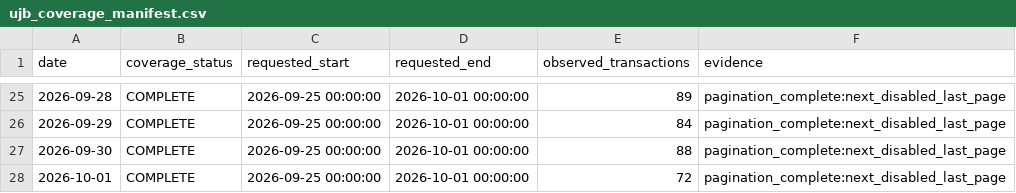
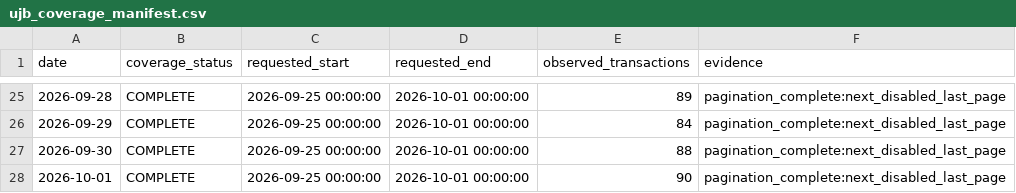
Before and after one commit to peachpin/fueldashboard, a CSV file: data/raw/ujb_coverage_manifest.csv, drawn as a sheet; only a part is shown, gaps mark what is left out.

```diff
--- a/data/raw/ujb_coverage_manifest.csv
+++ b/data/raw/ujb_coverage_manifest.csv
@@ -27,2 +27,2 @@ date,coverage_status,requested_start,requested_end,observed_transactions,evidenc
 2026-09-30,COMPLETE,2026-09-25 00:00:00,2026-10-01 00:00:00,88,pagination_complete:next_disabled_last_page
-2026-10-01,COMPLETE,2026-09-25 00:00:00,2026-10-01 00:00:00,72,pagination_complete:next_disabled_last_page
+2026-10-01,COMPLETE,2026-09-25 00:00:00,2026-10-01 00:00:00,90,pagination_complete:next_disabled_last_page
```
Also changed, not shown: data/raw/ujb_history.csv, data/raw/ujb_scraped_latest.csv, 1 other file.
